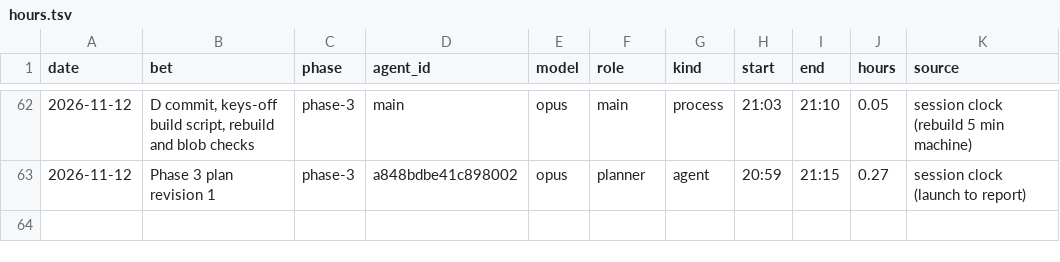
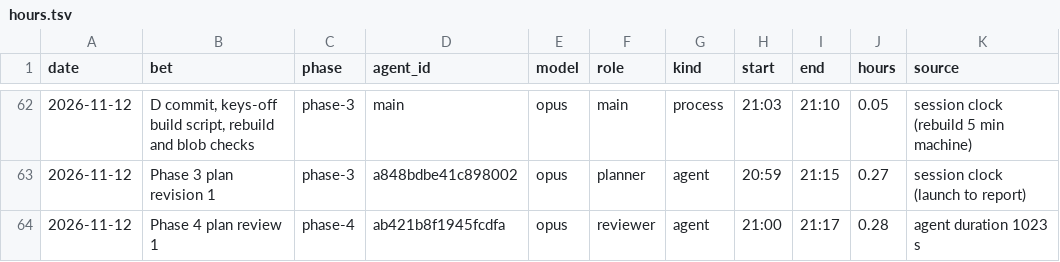
Before and after one commit to GuyShtainer/libazahar-py, a TSV file: docs/hours.tsv, drawn as a sheet; only a part is shown, gaps mark what is left out.

```diff
--- a/docs/hours.tsv
+++ b/docs/hours.tsv
@@ -63 +63,2 @@ date	bet	phase	agent_id	model	role	kind	start	end	hours	source
 2026-11-12	Phase 3 plan revision 1	phase-3	a848bdbe41c898002	opus	planner	agent	20:59	21:15	0.27	session clock (launch to report)
+2026-11-12	Phase 4 plan review 1	phase-4	ab421b8f1945fcdfa	opus	reviewer	agent	21:00	21:17	0.28	agent duration 1023 s
```
Also changed, not shown: 5 other files.
